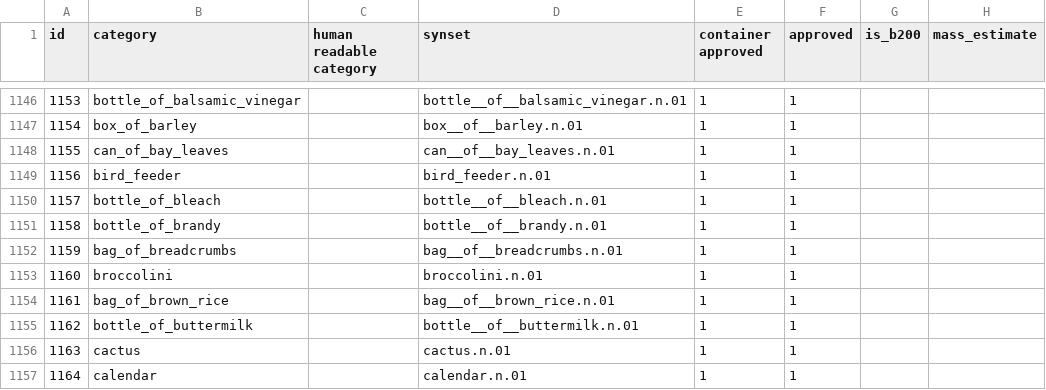
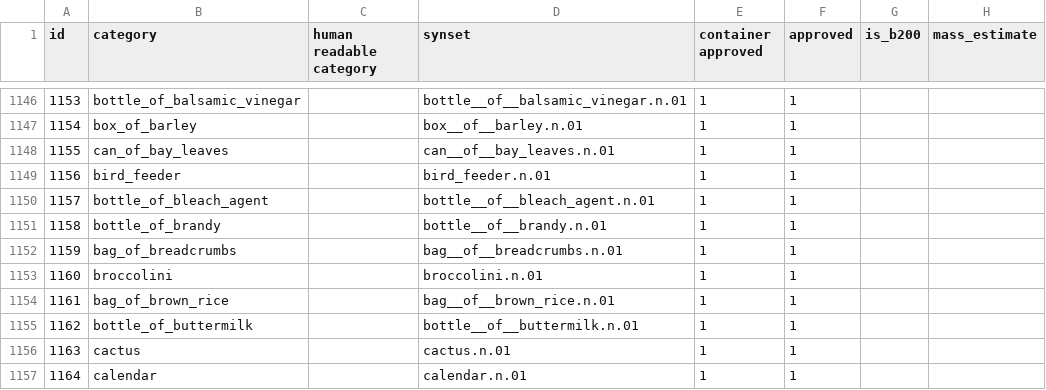
Before and after one commit to StanfordVL/OmniGibson, a CSV file: bddl/bddl/generated_data/category_mapping.csv, drawn as a sheet; only a part is shown, gaps mark what is left out; the diff names each change by its address in the sheet, - before the commit and + after, or states it on an @@ line.

```diff
--- a/bddl/bddl/generated_data/category_mapping.csv
+++ b/bddl/bddl/generated_data/category_mapping.csv
-B1150 (category): bottle_of_bleach
+B1150 (category): bottle_of_bleach_agent
-D1150 (synset): bottle__of__bleach.n.01
+D1150 (synset): bottle__of__bleach_agent.n.01
```
Also changed, not shown: bddl/bddl/generated_data/synsets.csv, 6 other files.
